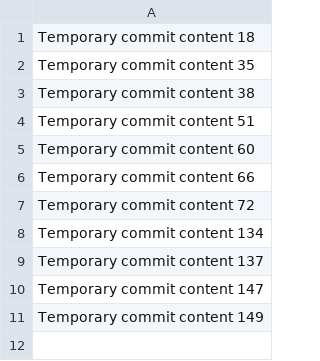
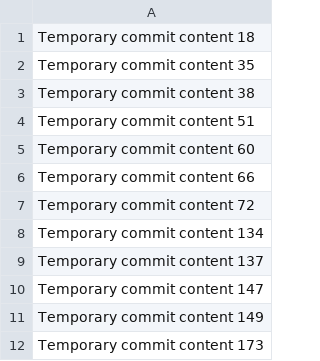
Before and after one commit to rosiemactina/BudgetWise, a CSV file: data.csv, drawn as a sheet.

```diff
--- a/data.csv
+++ b/data.csv
@@ -11 +11,2 @@ Temporary commit content 147
 Temporary commit content 149
+Temporary commit content 173
```
